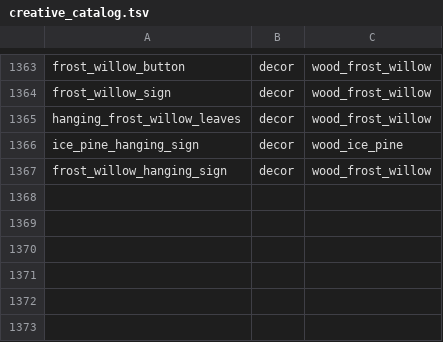
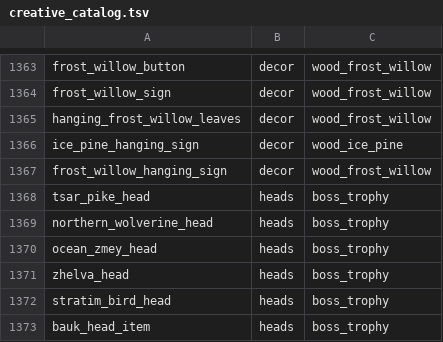
Before and after one commit to Deserag/slavic-myths, a TSV file: src/main/resources/assets/slavicmyths/creative_catalog.tsv, drawn as a sheet; only a part is shown, gaps mark what is left out; the diff names each change by its address in the sheet, - before the commit and + after, or states it on an @@ line.

Commit message:
Move Slavic Winter into Superflat presets and keep boss heads in trophy tab

```diff
--- a/src/main/resources/assets/slavicmyths/creative_catalog.tsv
+++ b/src/main/resources/assets/slavicmyths/creative_catalog.tsv
+row 1368: tsar_pike_head | heads | boss_trophy
+row 1369: northern_wolverine_head | heads | boss_trophy
+row 1370: ocean_zmey_head | heads | boss_trophy
+row 1371: zhelva_head | heads | boss_trophy
+row 1372: stratim_bird_head | heads | boss_trophy
+row 1373: bauk_head_item | heads | boss_trophy
```
Also changed, not shown: 15 other files.
